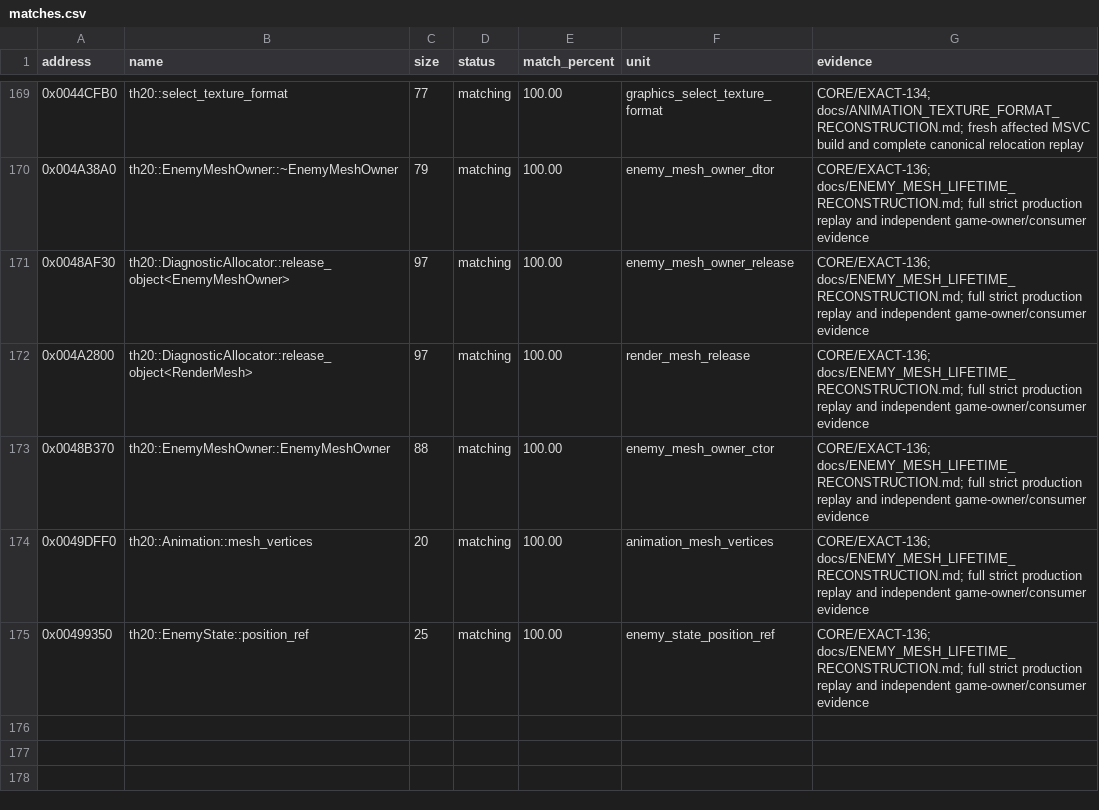
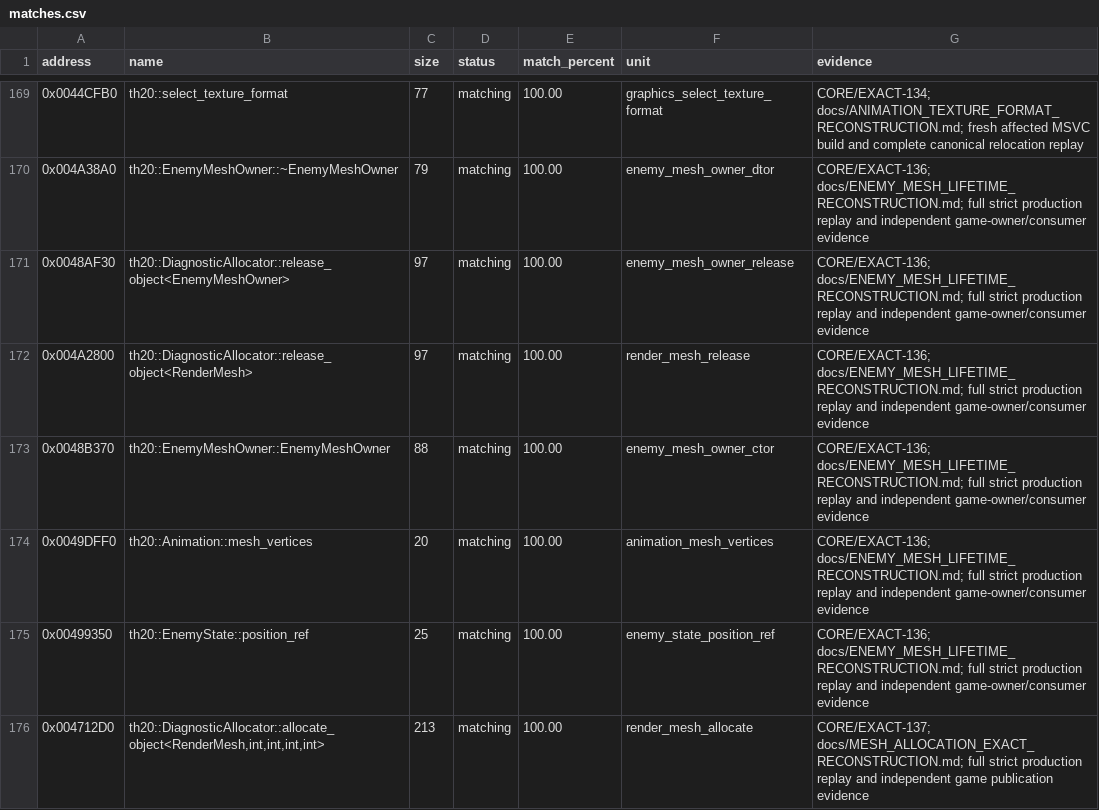
Before and after one commit to N0zoM1z0/th20, a CSV file: config/matches.csv, drawn as a sheet; only a part is shown, gaps mark what is left out; the diff names each change by its address in the sheet, - before the commit and + after, or states it on an @@ line.

Commit message:
gpt-6-astra-medium: reconstruct exact parameterized mesh allocation

```diff
--- a/config/matches.csv
+++ b/config/matches.csv
+row 176: 0x004712D0 | th20::DiagnosticAllocator::allocate_object<RenderMesh,int,int,int,int> | 213 | matching | 100.00 | render_mesh_allocate | CORE/EXACT-137; docs/MESH_ALLOCATION_EXACT_RECONSTRUCTION.md; full strict production replay and independent game publication evidence
```
Also changed, not shown: config/implemented.csv, config/reccmp-functions.csv, 17 other files.
